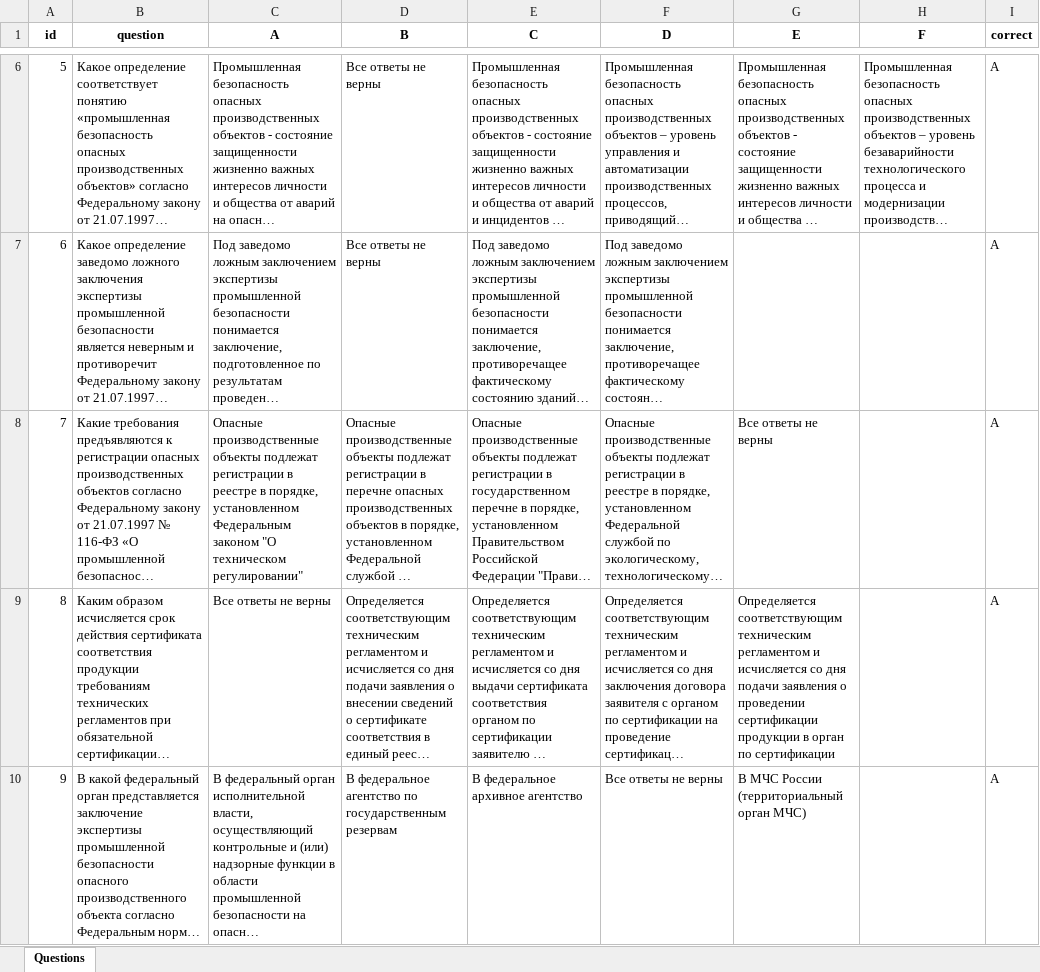
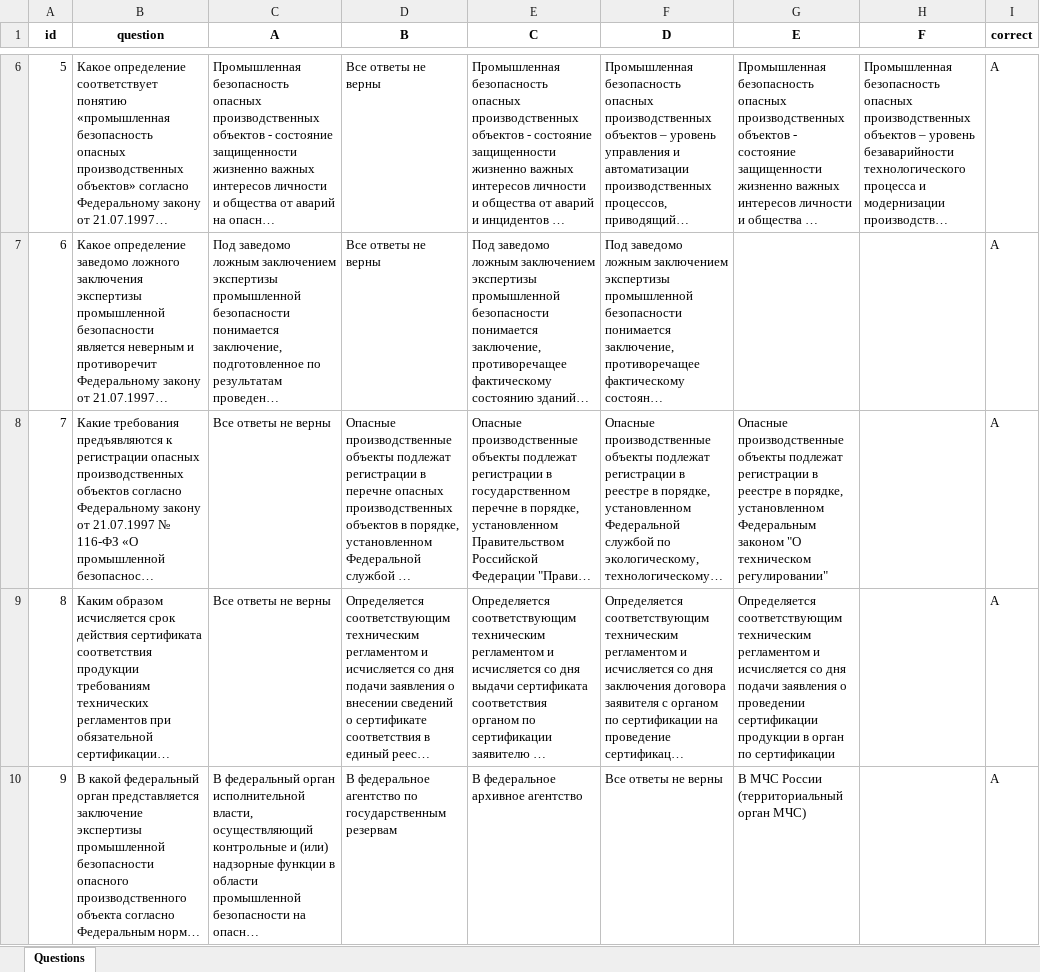
Before and after one commit to Konstantin-kzn-88/expert_PB, an Excel workbook: Д-1.xlsx, sheet Questions, drawn as a sheet; only a part is shown, gaps mark what is left out; long unchanged cells end in …; values as stored, in another font and other column widths than the file's, no borders; the diff names each change by its address in the sheet, - before the commit and + after, or states it on an @@ line.

```diff
--- a/Д-1.xlsx (sheet Questions)
+++ b/Д-1.xlsx (sheet Questions)
-C8 (A): Опасные производственные объекты подлежат регистрации в реестре в порядке, установленном Федеральным законом "О техническом регулировании"
+C8 (A): Все ответы не верны
-G8 (E): Все ответы не верны
+G8 (E): Опасные производственные объекты подлежат регистрации в реестре в порядке, установленном Федеральным законом "О техническом регулировании"
```
Also changed, not shown: 1 other file.
